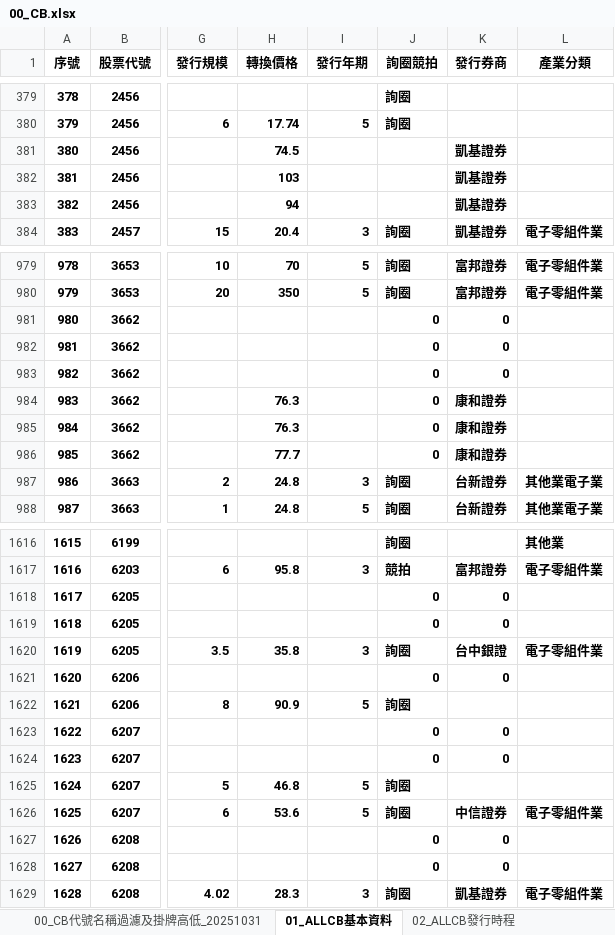
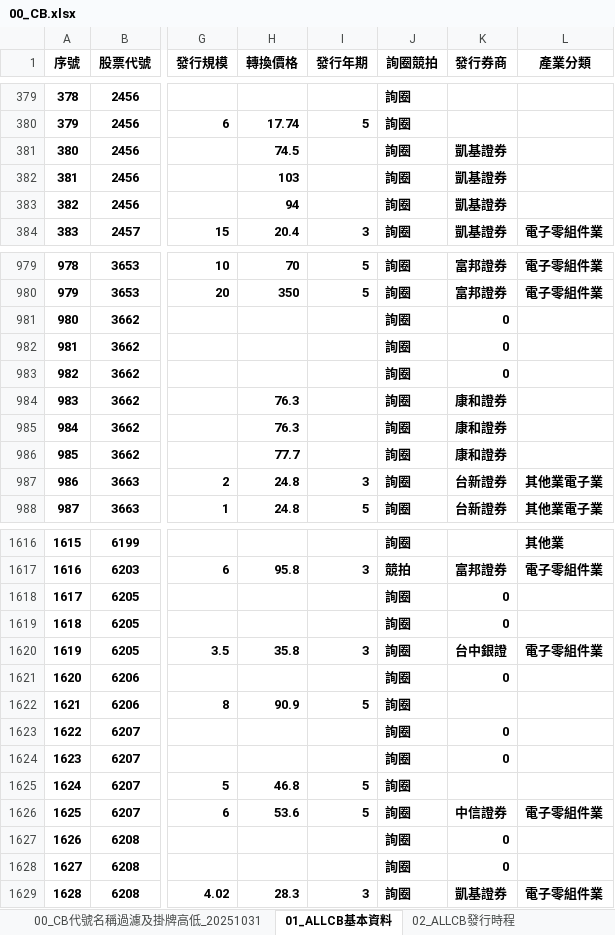
Before and after one commit to rexdashu168/reporttest, an Excel workbook: 00_CB.xlsx, sheet 01_ALLCB基本資料, drawn as a sheet; only a part is shown, gaps mark what is left out; values as stored, in another font and other column widths than the file's, no borders; conditional formats not drawn; the diff covers the shown part only; the diff names each change by its address in the sheet, - before the commit and + after, or states it on an @@ line.

Commit message:
Add files via upload

```diff
--- a/00_CB.xlsx (sheet 01_ALLCB基本資料)
+++ b/00_CB.xlsx (sheet 01_ALLCB基本資料)
-J381:J383 (詢圈競拍): (empty)
+J381:J383 (詢圈競拍): 詢圈
-J981:J986 (詢圈競拍): 0
+J981:J986 (詢圈競拍): 詢圈
-J1618:J1619 (詢圈競拍): 0
+J1618:J1619 (詢圈競拍): 詢圈
-J1621 (詢圈競拍): 0
+J1621 (詢圈競拍): 詢圈
-J1623:J1624 (詢圈競拍): 0
+J1623:J1624 (詢圈競拍): 詢圈
-J1627:J1628 (詢圈競拍): 0
+J1627:J1628 (詢圈競拍): 詢圈
```
Also changed, not shown: 65 edited cells elsewhere in this sheet, sheet 15_CBAS選擇權履約損益計算機, sheet 00_CB代號名稱過濾及掛牌高低_20251031.
